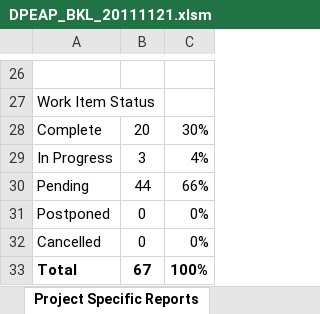
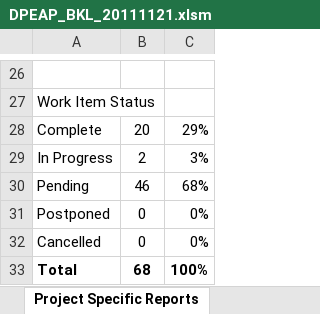
Before and after one commit to carlosneo/dotprojecteap, an Excel workbook: Dot Project EAP/4. System Management/Backlog/DPEAP_BKL_20111121.xlsm, sheet Project Specific Reports, drawn as a sheet; only a part is shown, gaps mark what is left out; values as stored, in another font and other column widths than the file's, no borders; charts and pictures not drawn; the diff names each change by its address in the sheet, - before the commit and + after, or states it on an @@ line.

```diff
--- a/Dot Project EAP/4. System Management/Backlog/DPEAP_BKL_20111121.xlsm (sheet Project Specific Reports)
+++ b/Dot Project EAP/4. System Management/Backlog/DPEAP_BKL_20111121.xlsm (sheet Project Specific Reports)
-C28: 30%
+C28: 29%
-B29: 3
+B29: 2
-C29: 4%
+C29: 3%
-B30: 44
+B30: 46
-C30: 66%
+C30: 68%
-B33: 67
+B33: 68
```
Also changed, not shown: sheet Sprint, sheet Analysis, formulas that keep their value, hidden cells, charts or pictures.
